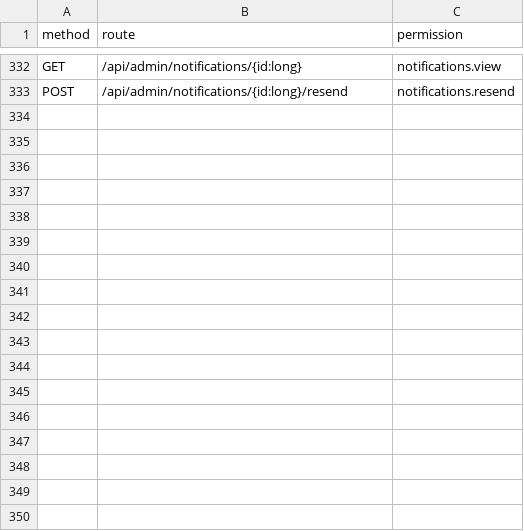
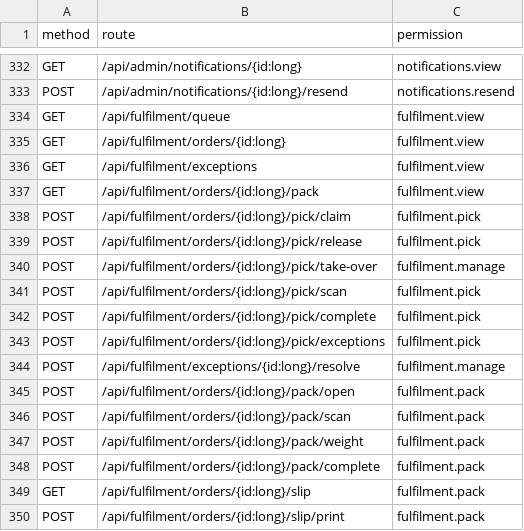
Before and after one commit to osamabuilds/JuniorHouse, a CSV file: docs/specs/identity/roles/authorization-matrix.csv, drawn as a sheet; only a part is shown, gaps mark what is left out; the diff names each change by its address in the sheet, - before the commit and + after, or states it on an @@ line.

```diff
--- a/docs/specs/identity/roles/authorization-matrix.csv
+++ b/docs/specs/identity/roles/authorization-matrix.csv
+row 334: GET | /api/fulfilment/queue | fulfilment.view
+row 335: GET | /api/fulfilment/orders/{id:long} | fulfilment.view
+row 336: GET | /api/fulfilment/exceptions | fulfilment.view
+row 337: GET | /api/fulfilment/orders/{id:long}/pack | fulfilment.view
+row 338: POST | /api/fulfilment/orders/{id:long}/pick/claim | fulfilment.pick
+row 339: POST | /api/fulfilment/orders/{id:long}/pick/release | fulfilment.pick
+row 340: POST | /api/fulfilment/orders/{id:long}/pick/take-over | fulfilment.manage
+row 341: POST | /api/fulfilment/orders/{id:long}/pick/scan | fulfilment.pick
+row 342: POST | /api/fulfilment/orders/{id:long}/pick/complete | fulfilment.pick
+row 343: POST | /api/fulfilment/orders/{id:long}/pick/exceptions | fulfilment.pick
+row 344: POST | /api/fulfilment/exceptions/{id:long}/resolve | fulfilment.manage
+row 345: POST | /api/fulfilment/orders/{id:long}/pack/open | fulfilment.pack
+row 346: POST | /api/fulfilment/orders/{id:long}/pack/scan | fulfilment.pack
+row 347: POST | /api/fulfilment/orders/{id:long}/pack/weight | fulfilment.pack
+row 348: POST | /api/fulfilment/orders/{id:long}/pack/complete | fulfilment.pack
+row 349: GET | /api/fulfilment/orders/{id:long}/slip | fulfilment.pack
+row 350: POST | /api/fulfilment/orders/{id:long}/slip/print | fulfilment.pack
```
Also changed, not shown: 20 other files.
